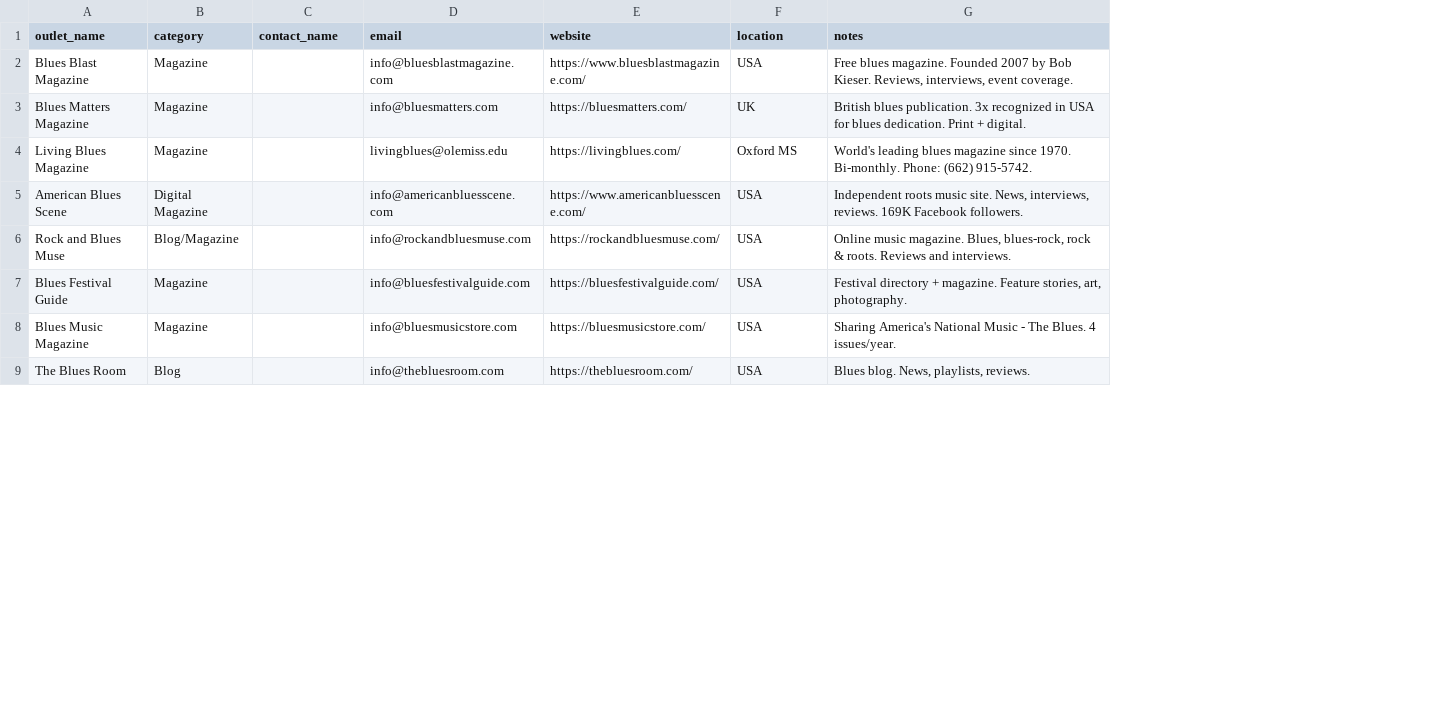
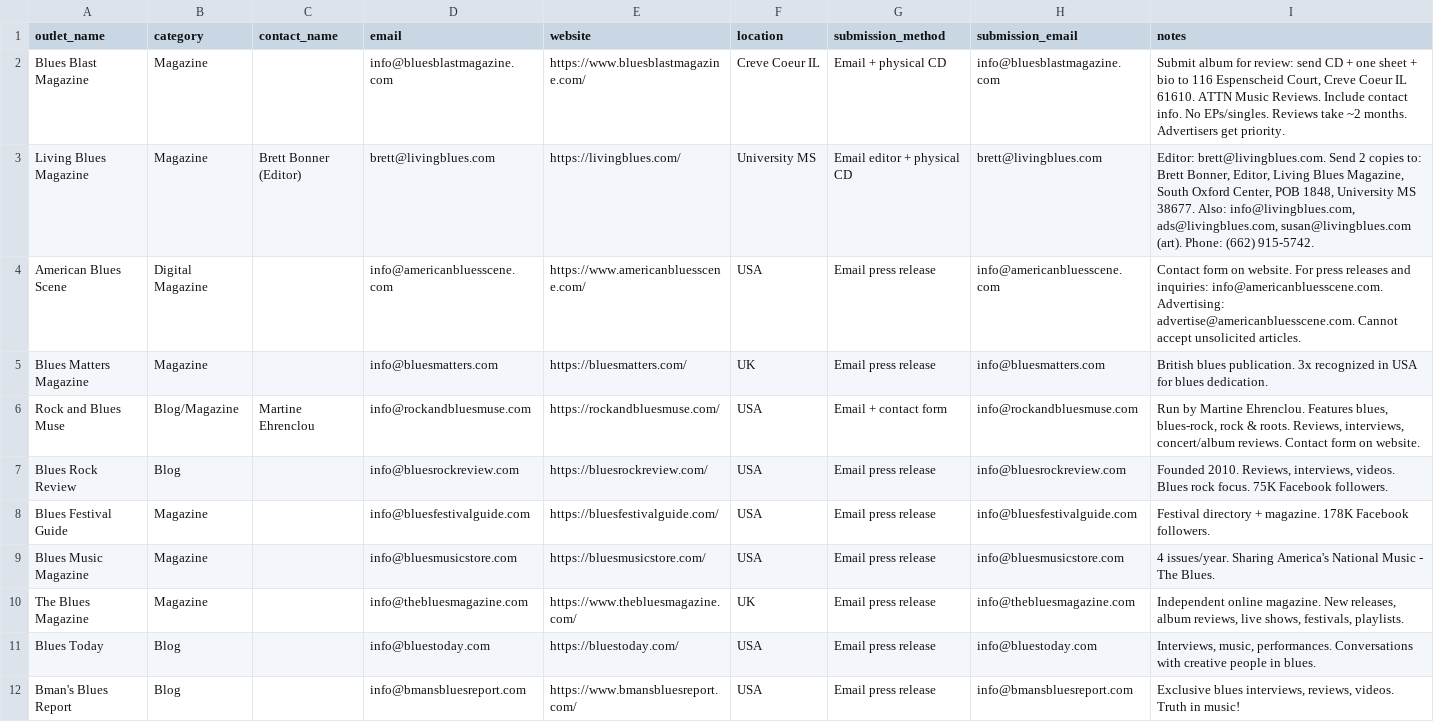
Before and after one commit to raymondbernard/suprfanz, a CSV file: outreach/media/media_contacts.csv, drawn as a sheet; only a part is shown; removed rows and columns are numbered as before the commit, all else as after; the diff covers the shown part only; the diff names each change by its address in the sheet, - before the commit and + after, or states it on an @@ line.

Commit message:
verified media contacts with real submission methods, submission guide with per-outlet instructions

```diff
--- a/outreach/media/media_contacts.csv
+++ b/outreach/media/media_contacts.csv
+column G (submission_method), rows 2-4: Email + physical CD | Email editor + physical CD | Email press release; row 6: Email + contact form; rows 8-9: Email press release | Email press release; row 12: Email press release
+column H (submission_email), rows 2-4: info@bluesblastmagazine.com | brett@livingblues.com | info@americanbluesscene.com; row 6: info@rockandbluesmuse.com; rows 8-9: info@bluesfestivalguide.com | info@bluesmusicstore.com; row 12: info@bmansbluesreport.com
-F2 (location): USA
+F2 (location): Creve Coeur IL
-I2 (notes): Free blues magazine. Founded 2007 by Bob Kieser. Reviews, interviews, event coverage.
+I2 (notes): Submit album for review: send CD + one sheet + bio to 116 Espenscheid Court, Creve Coeur IL 61610. ATTN Music Reviews. Include contact info. No EPs/singles. Reviews take ~2 months. Advertisers get priority.
-row 3: Blues Matters Magazine | Magazine |  | info@bluesmatters.com | https://bluesmatters.com/ | UK | British blues publication. 3x recognized in USA for blues dedication. Print + digital.
-C3 (contact_name): (empty)
+C3 (contact_name): Brett Bonner (Editor)
-D3 (email): livingblues@olemiss.edu
+D3 (email): brett@livingblues.com
-F3 (location): Oxford MS
+F3 (location): University MS
-I3 (notes): World's leading blues magazine since 1970. Bi-monthly. Phone: (662)…
+I3 (notes): Editor: brett@livingblues.com. Send 2 copies to: Brett Bonner, Editor, Living Blues Magazine, South Oxford Center, POB 1848, University MS 38677. Also: info@livingblues.com, ads@livingblues.com, susan@livingblues.com (art). Phone: (662)…
-I4 (notes): Independent roots music site. News, interviews, reviews. 169K Facebook followers.
+I4 (notes): Contact form on website. For press releases and inquiries: info@americanbluesscene.com. Advertising: advertise@americanbluesscene.com. Cannot accept unsolicited articles.
+row 5: Blues Matters Magazine | Magazine |  | info@bluesmatters.com | https://bluesmatters.com/ | UK | Email press release | info@bluesmatters.com | British blues publication. 3x recognized in USA for blues dedication.
-C6 (contact_name): (empty)
+C6 (contact_name): Martine Ehrenclou
-I6 (notes): Online music magazine. Blues, blues-rock, rock & roots. Reviews and interviews.
+I6 (notes): Run by Martine Ehrenclou. Features blues, blues-rock, rock & roots. Reviews, interviews, concert/album reviews. Contact form on website.
+row 7: Blues Rock Review | Blog |  | info@bluesrockreview.com | https://bluesrockreview.com/ | USA | Email press release | info@bluesrockreview.com | Founded 2010. Reviews, interviews, videos. Blues rock focus. 75K Facebook followers.
-I8 (notes): …+ magazine. Feature stories, art, photography.
+I8 (notes): …+ magazine. 178K Facebook followers.
-I9 (notes): Sharing America's National Music - The Blues. 4 issues/year.
+I9 (notes): 4 issues/year. Sharing America's National Music - The Blues.
+row 10: The Blues Magazine | Magazine |  | info@thebluesmagazine.com | https://www.thebluesmagazine.com/ | UK | Email press release | info@thebluesmagazine.com | Independent online magazine. New releases, album reviews, live shows, festivals, playlists.
+row 11: Blues Today | Blog |  | info@bluestoday.com | https://bluestoday.com/ | USA | Email press release | info@bluestoday.com | Interviews, music, performances. Conversations with creative people in blues.
-A12 (outlet_name): The Blues Room
+A12 (outlet_name): Bman's Blues Report
-D12 (email): info@thebluesroom.com
+D12 (email): info@bmansbluesreport.com
-E12 (website): https://thebluesroom.com/
+E12 (website): https://www.bmansbluesreport.com/
-I12 (notes): Blues blog. News, playlists, reviews.
+I12 (notes): Exclusive blues interviews, reviews, videos. Truth in music!
```
Also changed, not shown: 6 added rows, 11 removed rows, 2 moved rows and 11 edited cells elsewhere in this file, 1 other file.
